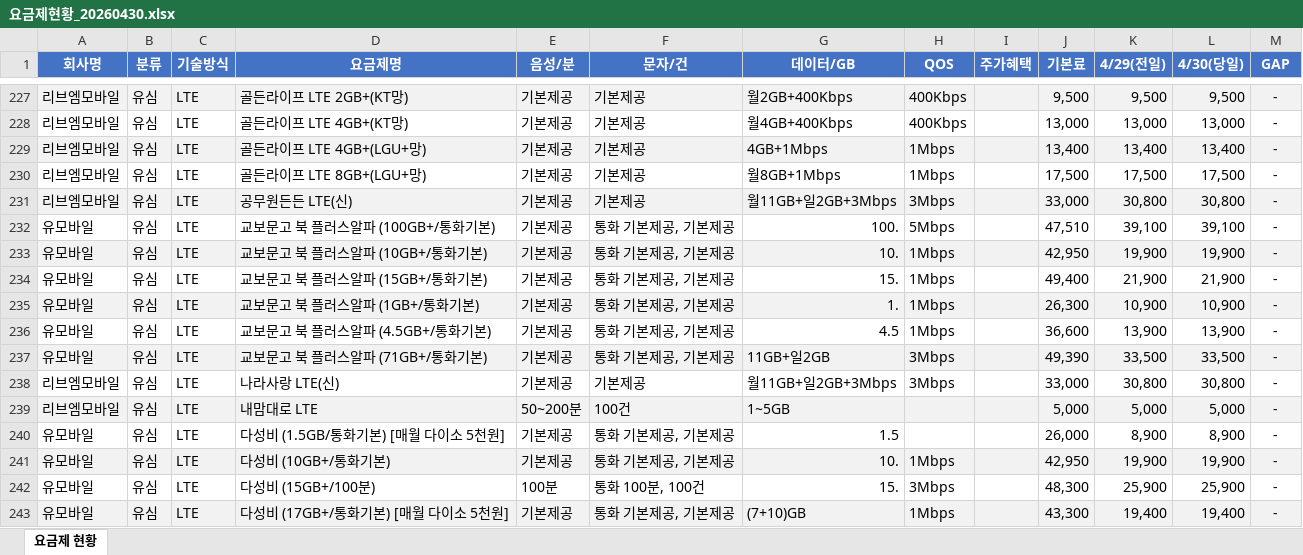
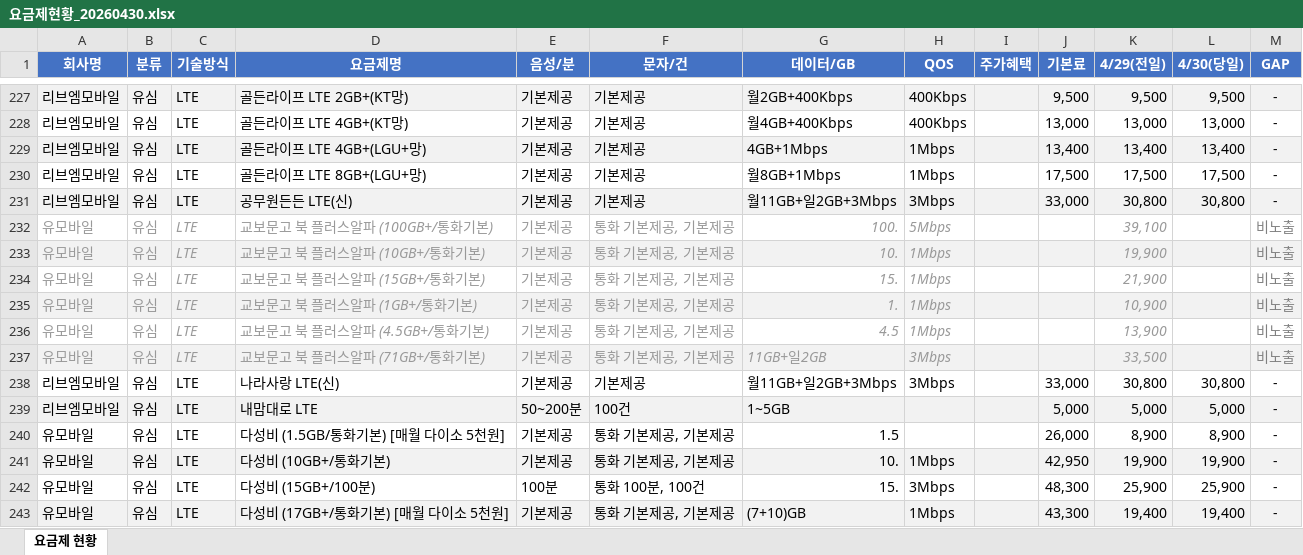
Before and after one commit to z1zuu106-creator/ktm-crawler, an Excel workbook: output/요금제현황_20260430.xlsx, sheet 요금제 현황, drawn as a sheet; only a part is shown, gaps mark what is left out; values as stored, in another font and other column widths than the file's, no borders; the diff names each change by its address in the sheet, - before the commit and + after, or states it on an @@ line.

```diff
--- a/output/요금제현황_20260430.xlsx (sheet 요금제 현황)
+++ b/output/요금제현황_20260430.xlsx (sheet 요금제 현황)
@@ A232:H237 italic: off → on, text colour: black → #999999 @@
-J232 (기본료): 47,510
+J232 (기본료): (empty)
@@ K232:K237 italic: off → on, text colour: black → #999999 @@
-L232 (4/30(당일)): 39,100
+L232 (4/30(당일)): (empty)
-M232:M237 (GAP): -
+M232:M237 (GAP): 비노출
@@ M232:M237 italic: off → on, text colour: black → #808080 @@
-J233 (기본료): 42,950
+J233 (기본료): (empty)
-L233 (4/30(당일)): 19,900
+L233 (4/30(당일)): (empty)
-J234 (기본료): 49,400
+J234 (기본료): (empty)
-L234 (4/30(당일)): 21,900
+L234 (4/30(당일)): (empty)
-J235 (기본료): 26,300
+J235 (기본료): (empty)
-L235 (4/30(당일)): 10,900
+L235 (4/30(당일)): (empty)
-J236 (기본료): 36,600
+J236 (기본료): (empty)
-L236 (4/30(당일)): 13,900
+L236 (4/30(당일)): (empty)
-J237 (기본료): 49,390
+J237 (기본료): (empty)
-L237 (4/30(당일)): 33,500
+L237 (4/30(당일)): (empty)
```
Also changed, not shown: 12 other files.
